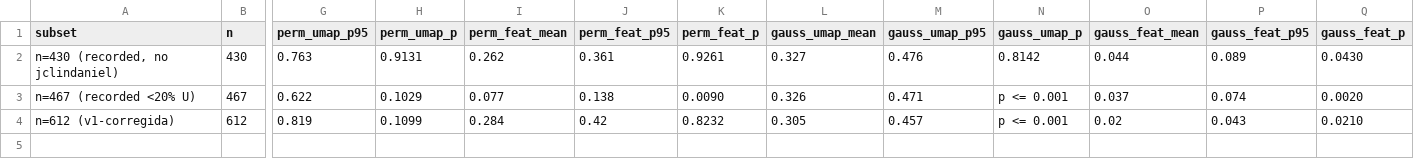
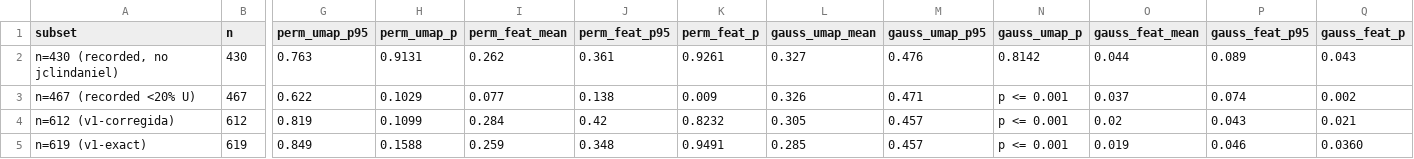
Before and after one commit to mcontrerasmalpar-pixel/Khipu-ML, a CSV file: results/table_b2_1000.csv, drawn as a sheet; only a part is shown, gaps mark what is left out; rows hold the shown columns only; the diff names each change by its address in the sheet, - before the commit and + after, or states it on an @@ line.

Commit message:
Add n=619 (v1-exact) 1000+1000 null row to table_b2_1000.csv

```diff
--- a/results/table_b2_1000.csv
+++ b/results/table_b2_1000.csv
-Q2 (gauss_feat_p): 0.0430
+Q2 (gauss_feat_p): 0.043
-K3 (perm_feat_p): 0.0090
+K3 (perm_feat_p): 0.009
-Q3 (gauss_feat_p): 0.0020
+Q3 (gauss_feat_p): 0.002
-Q4 (gauss_feat_p): 0.0210
+Q4 (gauss_feat_p): 0.021
+row 5: n=619 (v1-exact) | 619 | 0.849 | 0.1588 | 0.259 | 0.348 | 0.9491 | 0.285 | 0.457 | p <= 0.001 | 0.019 | 0.046 | 0.0360
```
